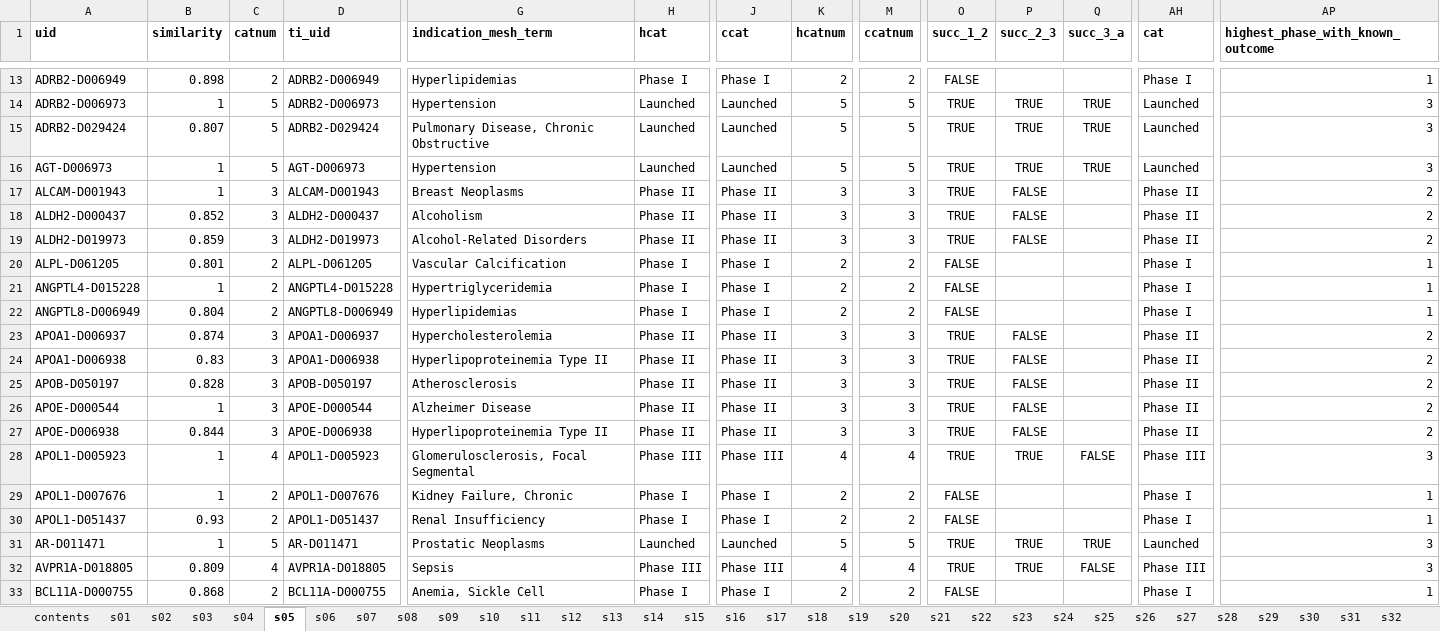
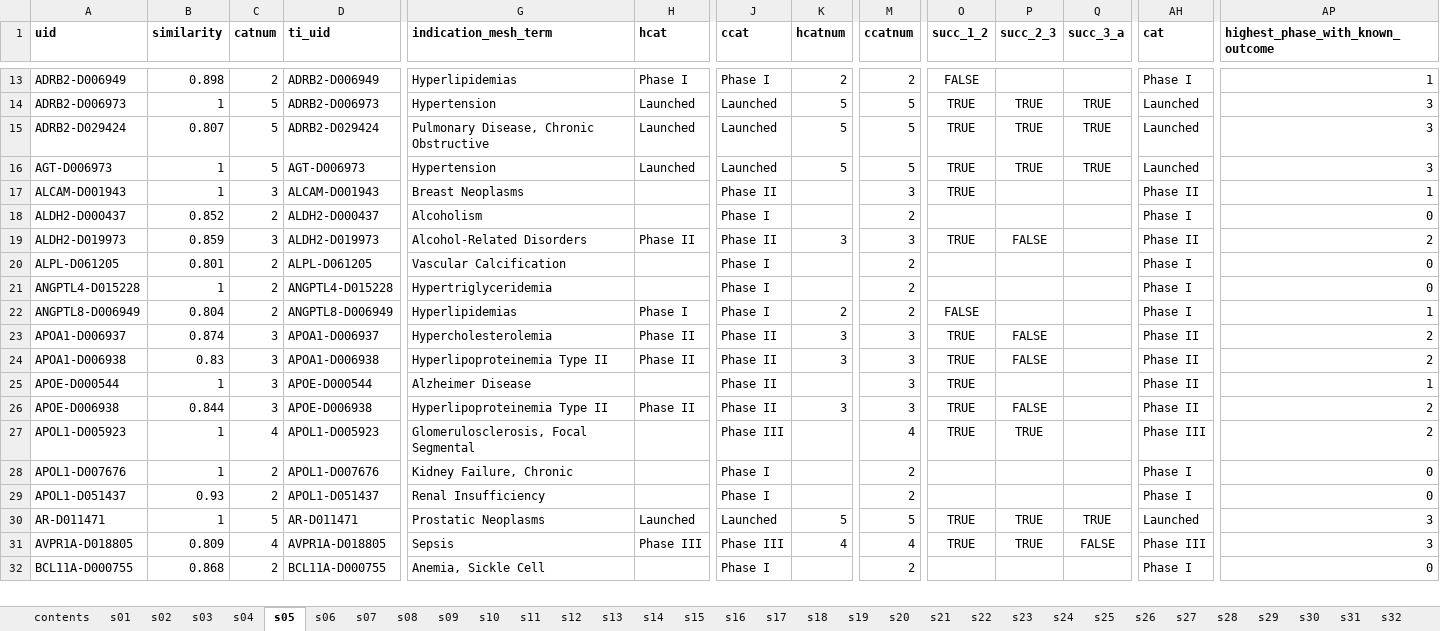
Before and after one commit to ericminikel/genetic_support, an Excel workbook: display_items/supplement.xlsx, sheet s05, drawn as a sheet; only a part is shown, gaps mark what is left out; values as stored, in another font and other column widths than the file's, no borders; removed rows and columns are numbered as before the commit, all else as after; rows hold the shown columns only; the diff covers the shown part only; the diff names each change by its address in the sheet, - before the commit and + after, or states it on an @@ line.

```diff
--- a/display_items/supplement.xlsx (sheet s05)
+++ b/display_items/supplement.xlsx (sheet s05)
-H17:H18 (hcat): Phase II
+H17:H18 (hcat): (empty)
-K17:K18 (hcatnum): 3
+K17:K18 (hcatnum): (empty)
-P17:P18 (succ_2_3): FALSE
+P17:P18 (succ_2_3): (empty)
-AP17 (highest_phase_with_known_outcome): 2
+AP17 (highest_phase_with_known_outcome): 1
-C18 (catnum): 3
+C18 (catnum): 2
-J18 (ccat): Phase II
+J18 (ccat): Phase I
-M18 (ccatnum): 3
+M18 (ccatnum): 2
-O18 (succ_1_2): TRUE
+O18 (succ_1_2): (empty)
-AH18 (cat): Phase II
+AH18 (cat): Phase I
-AP18 (highest_phase_with_known_outcome): 2
+AP18 (highest_phase_with_known_outcome): 0
-H20:H21 (hcat): Phase I
+H20:H21 (hcat): (empty)
-K20:K21 (hcatnum): 2
+K20:K21 (hcatnum): (empty)
-O20:O21 (succ_1_2): FALSE
+O20:O21 (succ_1_2): (empty)
-AP20:AP21 (highest_phase_with_known_outcome): 1
+AP20:AP21 (highest_phase_with_known_outcome): 0
-row 25: APOB-D050197 | 0.828 | 3 | APOB-D050197 | Atherosclerosis | Phase II | Phase II | 3 | 3 | TRUE | FALSE |  | Phase II | 2
-H25 (hcat): Phase II
+H25 (hcat): (empty)
-K25 (hcatnum): 3
+K25 (hcatnum): (empty)
-P25 (succ_2_3): FALSE
+P25 (succ_2_3): (empty)
-AP25 (highest_phase_with_known_outcome): 2
+AP25 (highest_phase_with_known_outcome): 1
-H27 (hcat): Phase III
+H27 (hcat): (empty)
-K27 (hcatnum): 4
+K27 (hcatnum): (empty)
-Q27 (succ_3_a): FALSE
+Q27 (succ_3_a): (empty)
-AP27 (highest_phase_with_known_outcome): 3
+AP27 (highest_phase_with_known_outcome): 2
-H28:H29 (hcat): Phase I
+H28:H29 (hcat): (empty)
-K28:K29 (hcatnum): 2
+K28:K29 (hcatnum): (empty)
-O28:O29 (succ_1_2): FALSE
+O28:O29 (succ_1_2): (empty)
-AP28:AP29 (highest_phase_with_known_outcome): 1
+AP28:AP29 (highest_phase_with_known_outcome): 0
-H32 (hcat): Phase I
+H32 (hcat): (empty)
-K32 (hcatnum): 2
+K32 (hcatnum): (empty)
-O32 (succ_1_2): FALSE
+O32 (succ_1_2): (empty)
-AP32 (highest_phase_with_known_outcome): 1
+AP32 (highest_phase_with_known_outcome): 0
```
Also changed, not shown: 20 removed rows and 704 edited cells elsewhere in this sheet, sheet s31, sheet s29, sheet s27, sheet s19, sheet s32, sheet s28, 14 more sheets, other sheet tabs, 38 other files.
